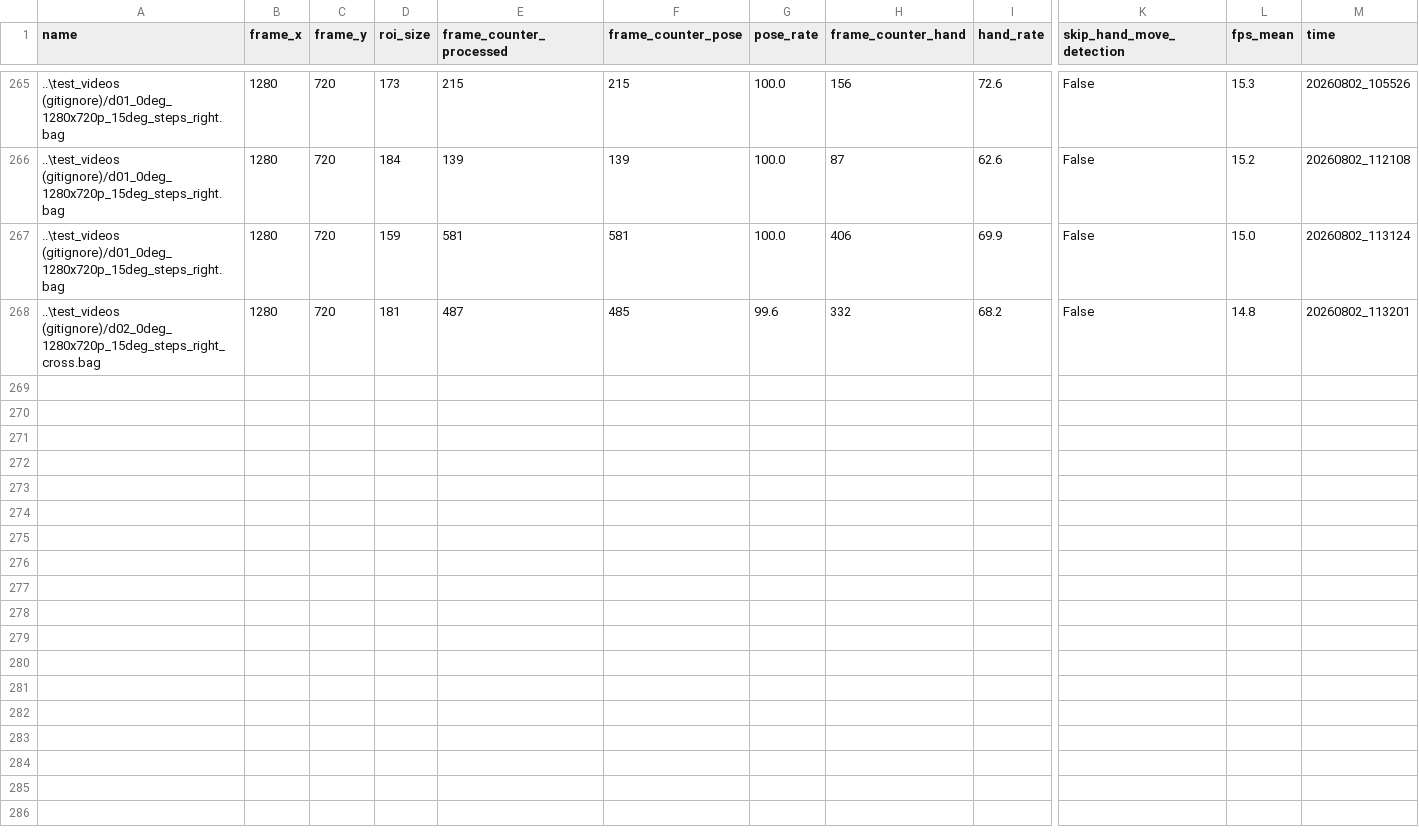
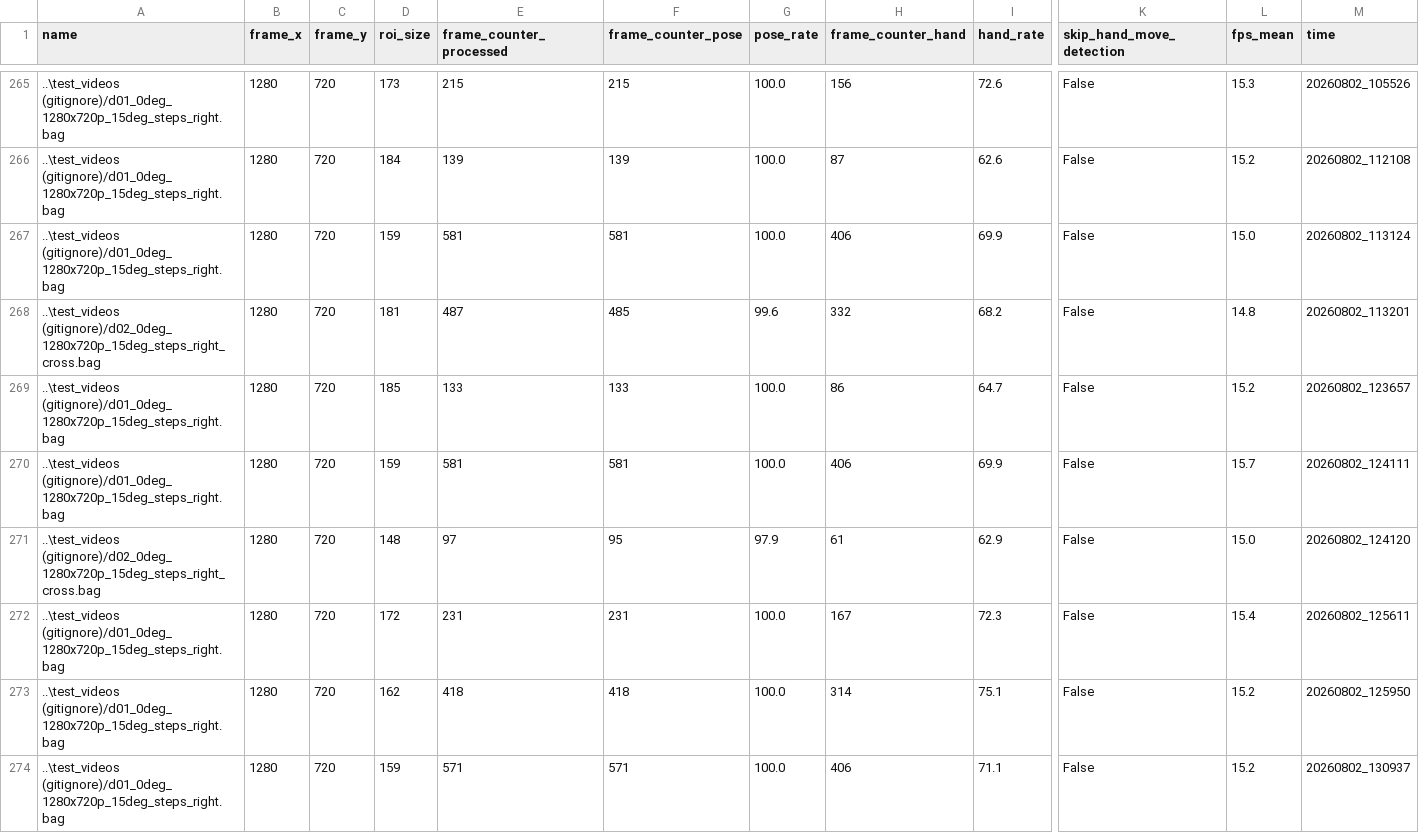
Before and after one commit to Eulelarve/Masterarbeit, a CSV file: python-code/HAND_detektionmethod_TEST.csv, drawn as a sheet; only a part is shown, gaps mark what is left out; rows hold the shown columns only; the diff names each change by its address in the sheet, - before the commit and + after, or states it on an @@ line.

```diff
--- a/python-code/HAND_detektionmethod_TEST.csv
+++ b/python-code/HAND_detektionmethod_TEST.csv
+row 269: ..\test_videos (gitignore)/d01_0deg_1280x720p_15deg_steps_right.bag | 1280 | 720 | 185 | 133 | 133 | 100.0 | 86 | 64.7 | False | 15.2 | 20260802_123657
+row 270: ..\test_videos (gitignore)/d01_0deg_1280x720p_15deg_steps_right.bag | 1280 | 720 | 159 | 581 | 581 | 100.0 | 406 | 69.9 | False | 15.7 | 20260802_124111
+row 271: ..\test_videos (gitignore)/d02_0deg_1280x720p_15deg_steps_right_cross.bag | 1280 | 720 | 148 | 97 | 95 | 97.9 | 61 | 62.9 | False | 15.0 | 20260802_124120
+row 272: ..\test_videos (gitignore)/d01_0deg_1280x720p_15deg_steps_right.bag | 1280 | 720 | 172 | 231 | 231 | 100.0 | 167 | 72.3 | False | 15.4 | 20260802_125611
+row 273: ..\test_videos (gitignore)/d01_0deg_1280x720p_15deg_steps_right.bag | 1280 | 720 | 162 | 418 | 418 | 100.0 | 314 | 75.1 | False | 15.2 | 20260802_125950
+row 274: ..\test_videos (gitignore)/d01_0deg_1280x720p_15deg_steps_right.bag | 1280 | 720 | 159 | 571 | 571 | 100.0 | 406 | 71.1 | False | 15.2 | 20260802_130937
```
Also changed, not shown: python-code/Move_detection_hand_methode_test.csv, 5 other files.
